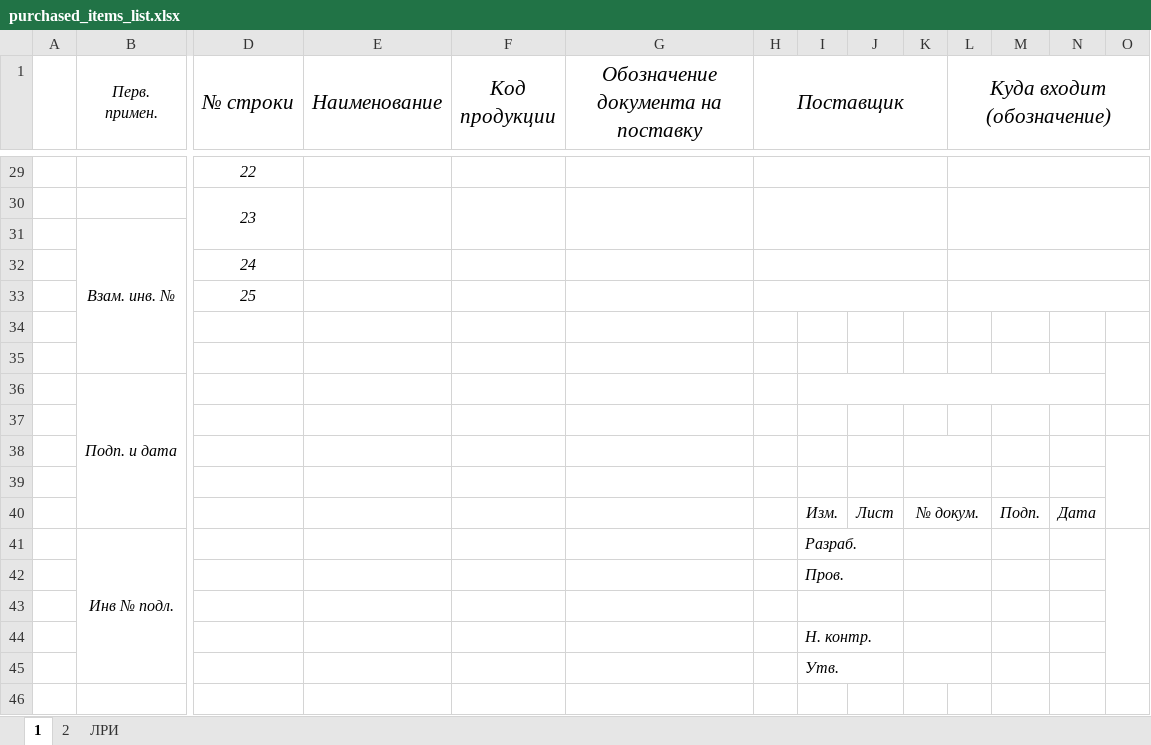
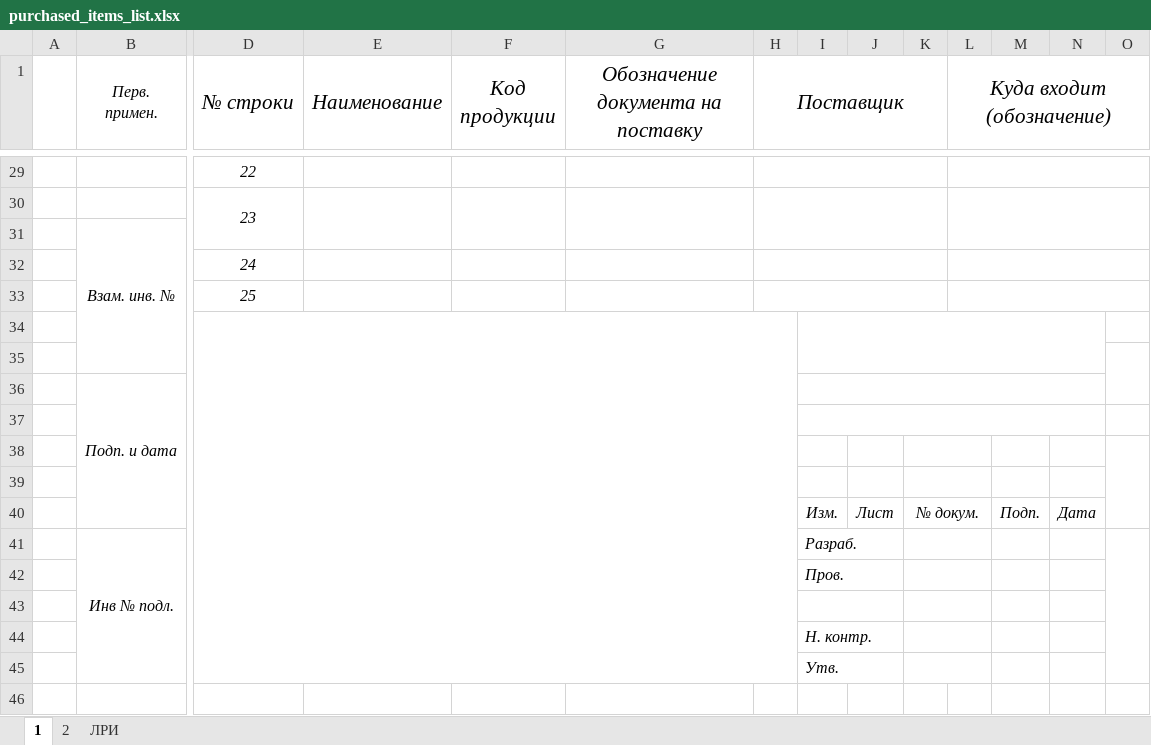
Before and after one commit to Cyclone-Nov/DocGOST, an Excel workbook: DocGOSTSources/ExcelExport/Templates/purchased_items_list.xlsx, sheet 1, drawn as a sheet; only a part is shown, gaps mark what is left out; values as stored, in another font and other column widths than the file's, no borders; the diff names each change by its address in the sheet, - before the commit and + after, or states it on an @@ line.

```diff
--- a/DocGOSTSources/ExcelExport/Templates/purchased_items_list.xlsx (sheet 1)
+++ b/DocGOSTSources/ExcelExport/Templates/purchased_items_list.xlsx (sheet 1)
+D34:H45 merged
+I34:N35 merged
+O34:AA34 merged
+I37:N37 merged
```
Also changed, not shown: sheet 2, DocGOSTSources/ExcelExport/Templates/elements_list.xlsx, DocGOSTSources/ExcelExport/Templates/specification.xlsx.
